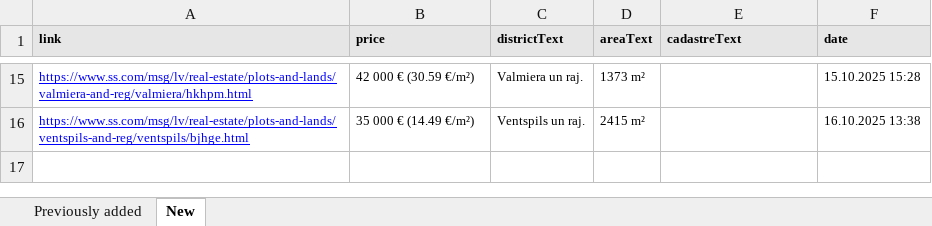
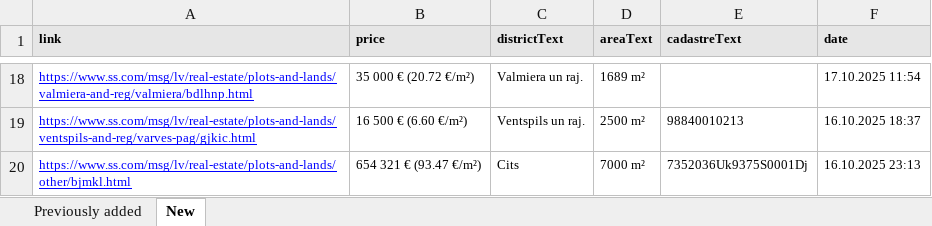
Before and after one commit to Martins-K/forest_land_scraper, an Excel workbook: lands-scraped.xlsx, sheet New, drawn as a sheet; only a part is shown, gaps mark what is left out; values as stored, in another font and other column widths than the file's, no borders; addresses are those after the commit; the diff covers the shown part only; the diff names each change by its address in the sheet, - before the commit and + after, or states it on an @@ line.

```diff
--- a/lands-scraped.xlsx (sheet New)
+++ b/lands-scraped.xlsx (sheet New)
-A18 (link): https://www.ss.com/msg/lv/real-estate/plots-and-lands/valmiera-and-reg/valmiera/hkhpm.html
+A18 (link): https://www.ss.com/msg/lv/real-estate/plots-and-lands/valmiera-and-reg/valmiera/bdlhnp.html
-B18 (price): 42 000 € (30.59 €/m²)
+B18 (price): 35 000 € (20.72 €/m²)
-D18 (areaText): 1373 m²
+D18 (areaText): 1689 m²
-F18 (date): 15.10.2025 15:28
+F18 (date): 17.10.2025 11:54
-A19 (link): https://www.ss.com/msg/lv/real-estate/plots-and-lands/ventspils-and-reg/ventspils/bjhge.html
+A19 (link): https://www.ss.com/msg/lv/real-estate/plots-and-lands/ventspils-and-reg/varves-pag/gjkic.html
-B19 (price): 35 000 € (14.49 €/m²)
+B19 (price): 16 500 € (6.60 €/m²)
-D19 (areaText): 2415 m²
+D19 (areaText): 2500 m²
-E19 (cadastreText): (empty)
+E19 (cadastreText): 98840010213
-F19 (date): 16.10.2025 13:38
+F19 (date): 16.10.2025 18:37
+row 20: https://www.ss.com/msg/lv/real-estate/plots-and-lands/other/bjmkl.html | 654 321 € (93.47 €/m²) | Cits | 7000 m² | 7352036Uk9375S0001Dj | 16.10.2025 23:13
```
Also changed, not shown: 15 added rows, 12 removed rows and 5 edited cells elsewhere in this sheet, sheet Previously added.
